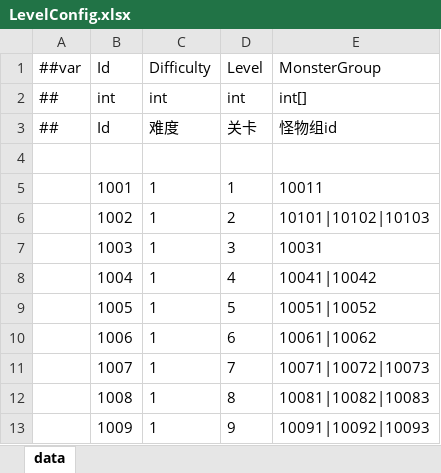
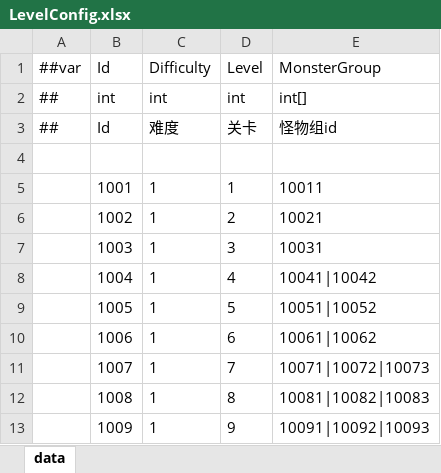
Before and after one commit to snakeazh/cardClient, an Excel workbook: Config/LevelConfig.xlsx, sheet data, drawn as a sheet; only a part is shown; values as stored, in another font and other column widths than the file's, no borders; the diff names each change by its address in the sheet, - before the commit and + after, or states it on an @@ line.

```diff
--- a/Config/LevelConfig.xlsx (sheet data)
+++ b/Config/LevelConfig.xlsx (sheet data)
-E6 (MonsterGroup): 10101|10102|10103
+E6 (MonsterGroup): 10021
```
Also changed, not shown: Config/CollectionConfig.xlsx, Config/GameConst.xlsx, 2 other files.
